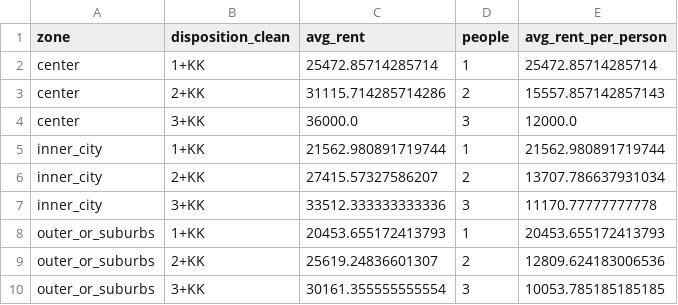
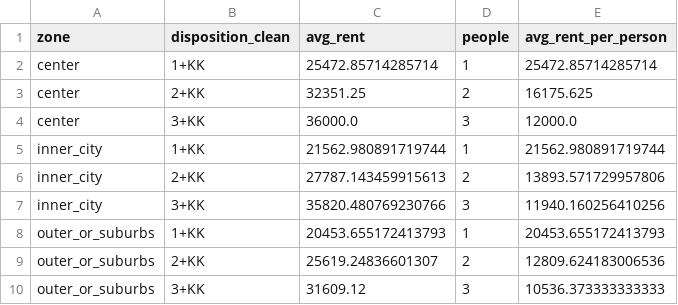
Before and after one commit to haeronwen/project, a CSV file: data/clean/apartment_monthly_cost.csv, drawn as a sheet.

```diff
--- a/data/clean/apartment_monthly_cost.csv
+++ b/data/clean/apartment_monthly_cost.csv
@@ -2,9 +2,9 @@ zone,disposition_clean,avg_rent,people,avg_rent_per_person
 center,1+KK,25472.85714285714,1,25472.85714285714
-center,2+KK,31115.714285714286,2,15557.857142857143
+center,2+KK,32351.25,2,16175.625
 center,3+KK,36000.0,3,12000.0
 inner_city,1+KK,21562.980891719744,1,21562.980891719744
-inner_city,2+KK,27415.57327586207,2,13707.786637931034
-inner_city,3+KK,33512.333333333336,3,11170.77777777778
+inner_city,2+KK,27787.143459915613,2,13893.571729957806
+inner_city,3+KK,35820.480769230766,3,11940.160256410256
 outer_or_suburbs,1+KK,20453.655172413793,1,20453.655172413793
 outer_or_suburbs,2+KK,25619.24836601307,2,12809.624183006536
-outer_or_suburbs,3+KK,30161.355555555554,3,10053.785185185185
+outer_or_suburbs,3+KK,31609.12,3,10536.373333333333
```
Also changed, not shown: data/clean/district_stats.csv, 3 other files.
